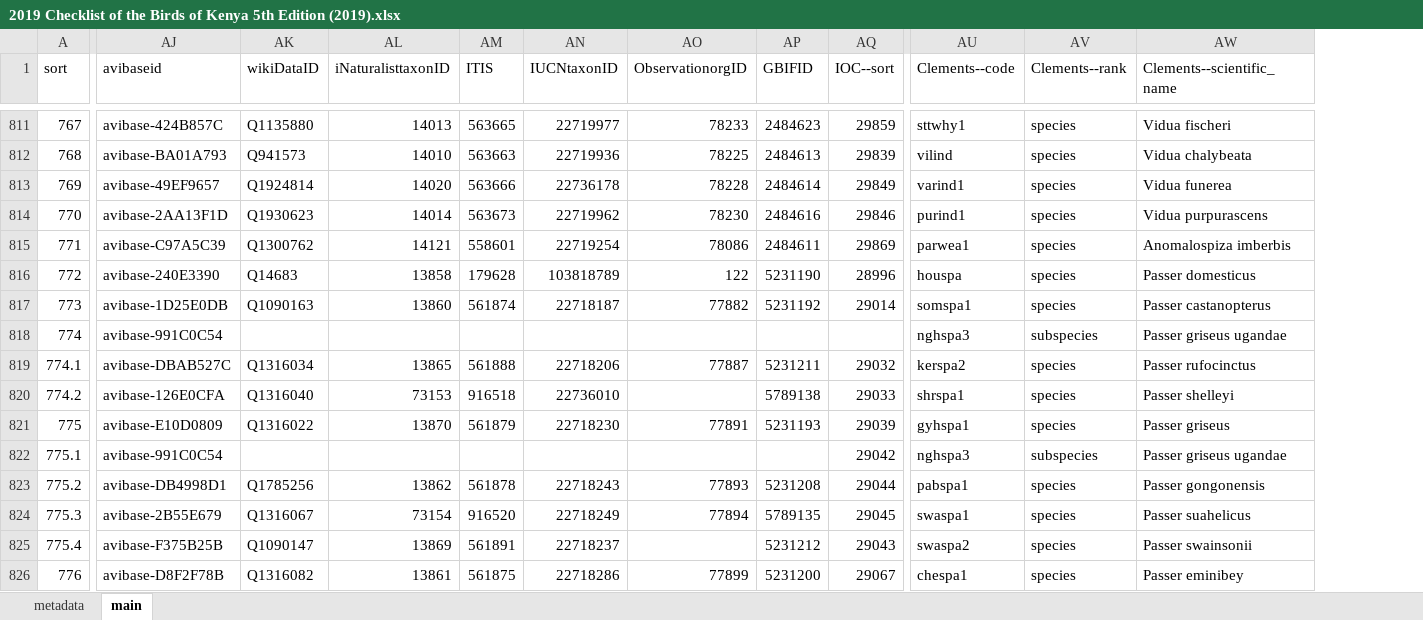
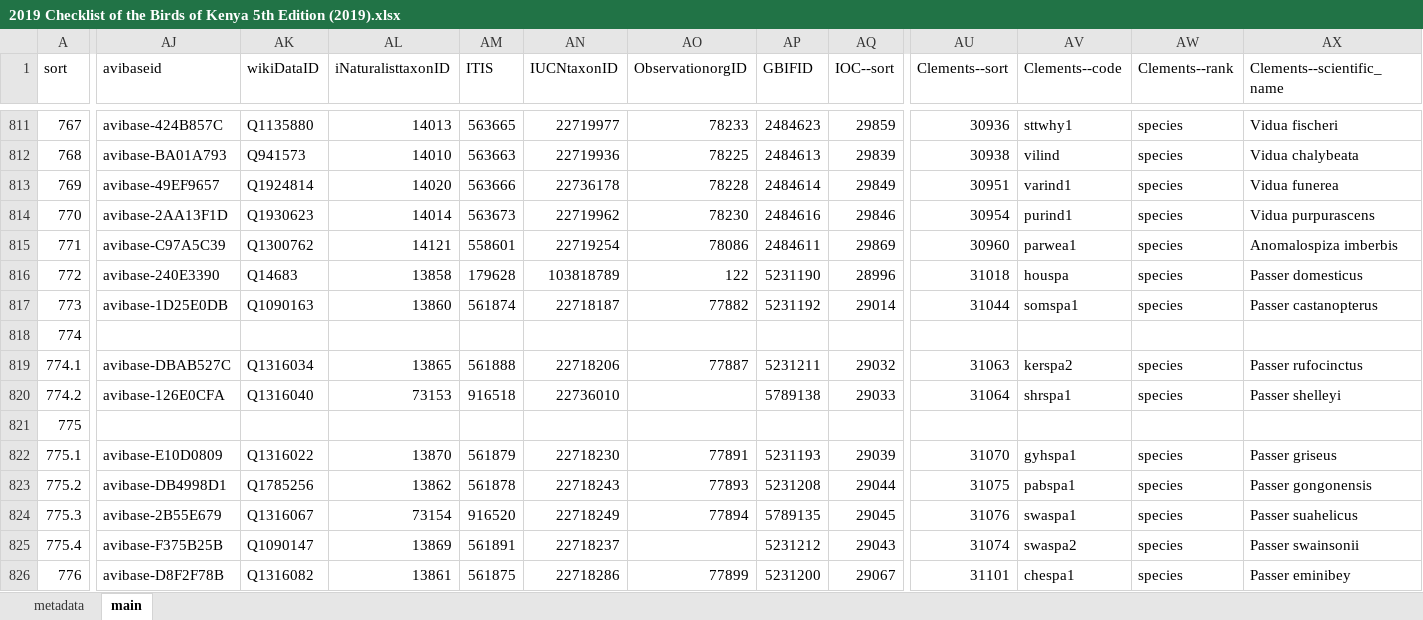
Before and after one commit to A-Rocha-Kenya/Birds-of-Kenya, an Excel workbook: Checklist of the Birds of Kenya 5th Edition (2019)/2019 Checklist of the Birds of Kenya 5th Edition (2019).xlsx, sheet main, drawn as a sheet; only a part is shown, gaps mark what is left out; values as stored, in another font and other column widths than the file's, no borders; conditional formats and table styles not drawn; addresses are those after the commit; the diff covers the shown part only; the diff names each change by its address in the sheet, - before the commit and + after, or states it on an @@ line.

```diff
--- a/Checklist of the Birds of Kenya 5th Edition (2019)/2019 Checklist of the Birds of Kenya 5th Edition (2019).xlsx (sheet main)
+++ b/Checklist of the Birds of Kenya 5th Edition (2019)/2019 Checklist of the Birds of Kenya 5th Edition (2019).xlsx (sheet main)
+column AU (Clements--sort), rows 811-826: 30936 | 30938 | 30951 | 30954 | 30960 | 31018 | 31044 |  | 31063 | 31064 |  | 31070 | 31075 | 31076 | 31074 | 31101
-AJ818 (avibaseid): avibase-991C0C54
+AJ818 (avibaseid): (empty)
-AV818 (Clements--code): nghspa3
+AV818 (Clements--code): (empty)
-AW818 (Clements--rank): subspecies
+AW818 (Clements--rank): (empty)
-AX818 (Clements--scientific_name): Passer griseus ugandae
+AX818 (Clements--scientific_name): (empty)
-AJ821 (avibaseid): avibase-E10D0809
+AJ821 (avibaseid): (empty)
-AK821 (wikiDataID): Q1316022
+AK821 (wikiDataID): (empty)
-AL821 (iNaturalisttaxonID): 13870
+AL821 (iNaturalisttaxonID): (empty)
-AM821 (ITIS): 561879
+AM821 (ITIS): (empty)
-AN821 (IUCNtaxonID): 22718230
+AN821 (IUCNtaxonID): (empty)
-AO821 (ObservationorgID): 77891
+AO821 (ObservationorgID): (empty)
-AP821 (GBIFID): 5231193
+AP821 (GBIFID): (empty)
-AQ821 (IOC--sort): 29039
+AQ821 (IOC--sort): (empty)
-AV821 (Clements--code): gyhspa1
+AV821 (Clements--code): (empty)
-AW821 (Clements--rank): species
+AW821 (Clements--rank): (empty)
-AX821 (Clements--scientific_name): Passer griseus
+AX821 (Clements--scientific_name): (empty)
-AJ822 (avibaseid): avibase-991C0C54
+AJ822 (avibaseid): avibase-E10D0809
-AK822 (wikiDataID): (empty)
+AK822 (wikiDataID): Q1316022
-AL822 (iNaturalisttaxonID): (empty)
+AL822 (iNaturalisttaxonID): 13870
-AM822 (ITIS): (empty)
+AM822 (ITIS): 561879
-AN822 (IUCNtaxonID): (empty)
+AN822 (IUCNtaxonID): 22718230
-AO822 (ObservationorgID): (empty)
+AO822 (ObservationorgID): 77891
-AP822 (GBIFID): (empty)
+AP822 (GBIFID): 5231193
-AQ822 (IOC--sort): 29042
+AQ822 (IOC--sort): 29039
-AV822 (Clements--code): nghspa3
+AV822 (Clements--code): gyhspa1
-AW822 (Clements--rank): subspecies
+AW822 (Clements--rank): species
-AX822 (Clements--scientific_name): Passer griseus ugandae
+AX822 (Clements--scientific_name): Passer griseus
```
Also changed, not shown: 34 edited cells and cell formats elsewhere in this sheet, 1 other file.
